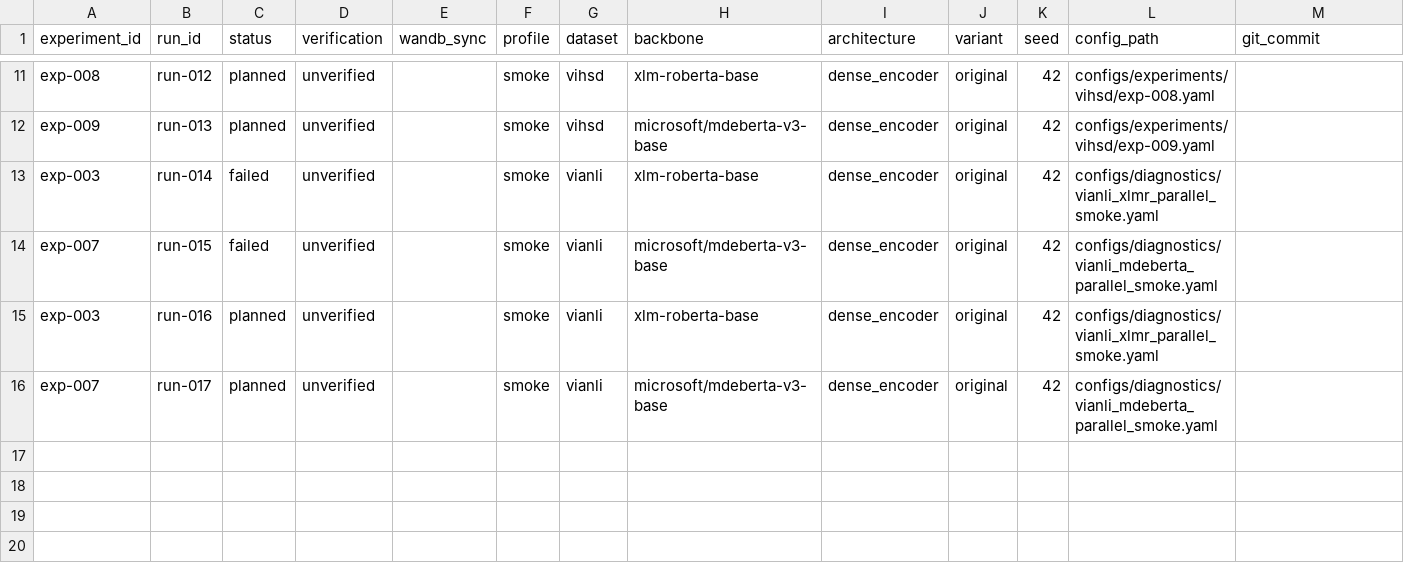
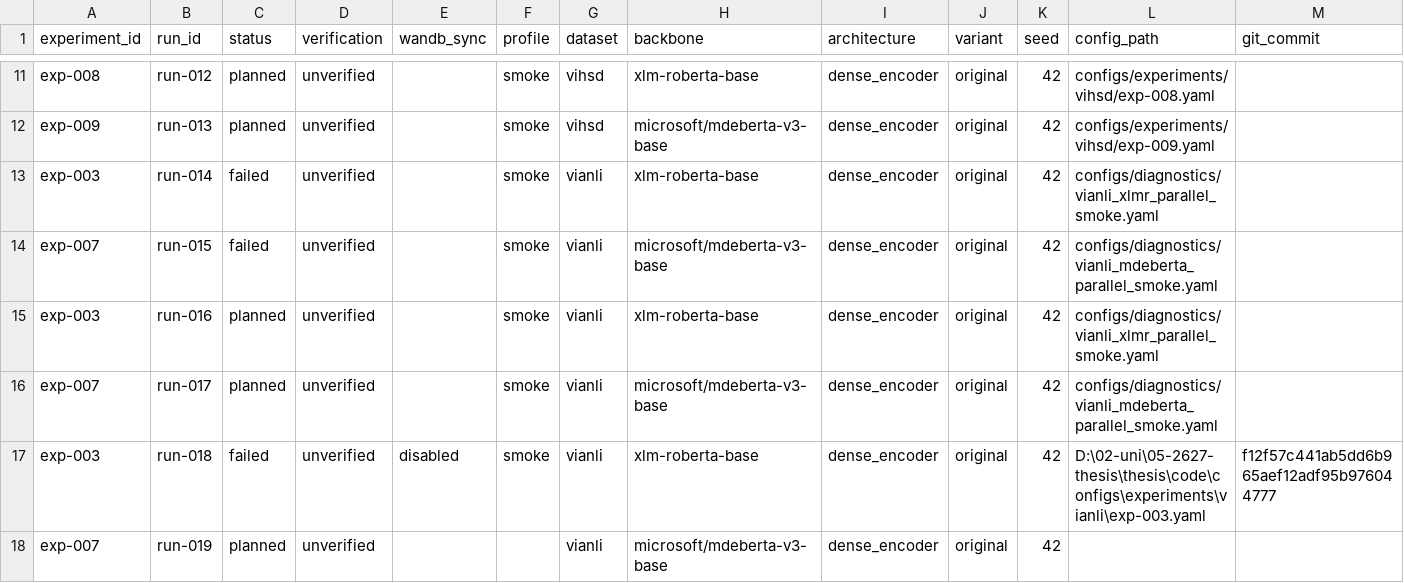
Before and after one commit to lngphgthao/moe-vihsd, a CSV file: experiments/experiment_tracker.csv, drawn as a sheet; only a part is shown, gaps mark what is left out; rows hold the shown columns only; the diff names each change by its address in the sheet, - before the commit and + after, or states it on an @@ line.

```diff
--- a/experiments/experiment_tracker.csv
+++ b/experiments/experiment_tracker.csv
+row 17: exp-003 | run-018 | failed | unverified | disabled | smoke | vianli | xlm-roberta-base | dense_encoder | original | 42 | D:\02-uni\05-2627-thesis\thesis\code\configs\experiments\vianli\exp-003.yaml | f12f57c441ab5dd6b965aef12adf95b976044777
+row 18: exp-007 | run-019 | planned | unverified |  |  | vianli | microsoft/mdeberta-v3-base | dense_encoder | original | 42
```
Also changed, not shown: 3 other files.
